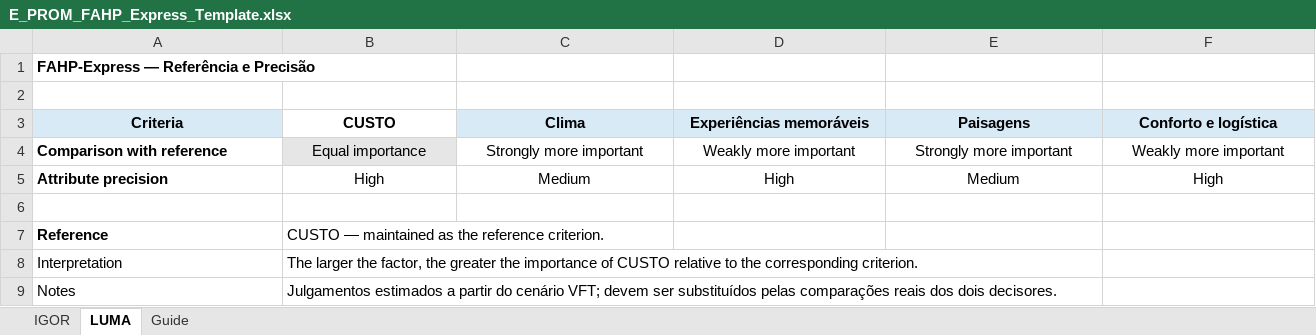
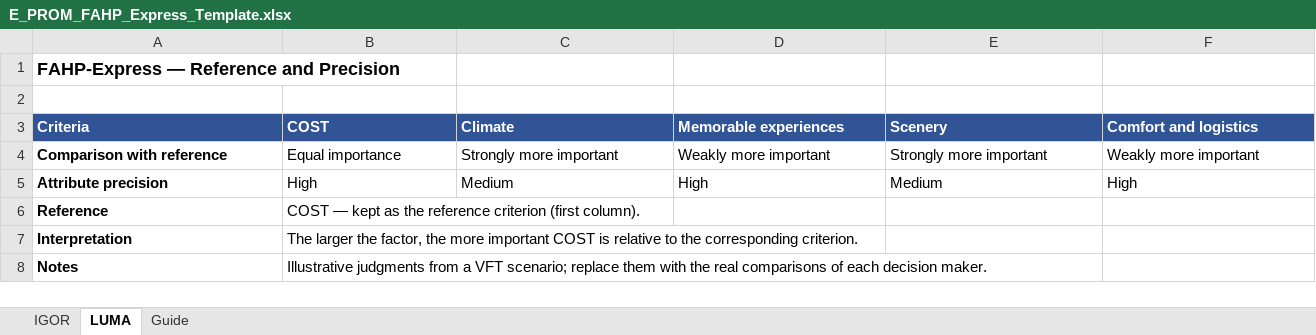
Before and after one commit to IgorxSenaxMelo/E-PROM, an Excel workbook: templates/E_PROM_FAHP_Express_Template.xlsx, sheet LUMA, drawn as a sheet; only a part is shown; values as stored, in another font and other column widths than the file's, no borders; removed rows and columns are numbered as before the commit, all else as after; rows hold the shown columns only; the diff covers the shown part only; the diff names each change by its address in the sheet, - before the commit and + after, or states it on an @@ line.

```diff
--- a/templates/E_PROM_FAHP_Express_Template.xlsx (sheet LUMA)
+++ b/templates/E_PROM_FAHP_Express_Template.xlsx (sheet LUMA)
-A1 (Criteria): FAHP-Express — Referência e Precisão
+A1 (Criteria): FAHP-Express — Reference and Precision
@@ A1 text size: larger @@
-A3:F3 alignment: center
+A3:F3 alignment: left
-A3 fill: #D9EAF7
+A3 fill: #305496
-A3:F3 text colour: black
+A3:F3 text colour: #FFFFFF
-B3: CUSTO
+B3: COST
-B3 fill: none
+B3 fill: #305496
-C3: Clima
+C3: Climate
-C3:F3 fill: #D9EAF7
+C3:F3 fill: #305496
-D3: Experiências memoráveis
+D3: Memorable experiences
-E3: Paisagens
+E3: Scenery
-F3: Conforto e logística
+F3: Comfort and logistics
-B4:F5 alignment: center
+B4:F5 alignment: left
-B4 fill: #E7E6E6
+B4 fill: none
-row 6: (empty)
-B6 (COST): CUSTO — maintained as the reference criterion.
+B6 (COST): COST — kept as the reference criterion (first column).
-A7:A8 bold: off
+A7:A8 bold: on
-B7 (COST): …factor, the greater the importance of CUSTO relative to…
+B7 (COST): …factor, the more important COST is relative to…
-B8 (COST): Julgamentos estimados a partir do cenário VFT; devem ser substituídos pelas comparações reais dos dois decisores.
+B8 (COST): Illustrative judgments from a VFT scenario; replace them with the real comparisons of each decision maker.
```
Also changed, not shown: 2 edited cells and cell formats elsewhere in this sheet, sheet IGOR, sheet Guide, 10 other files.
